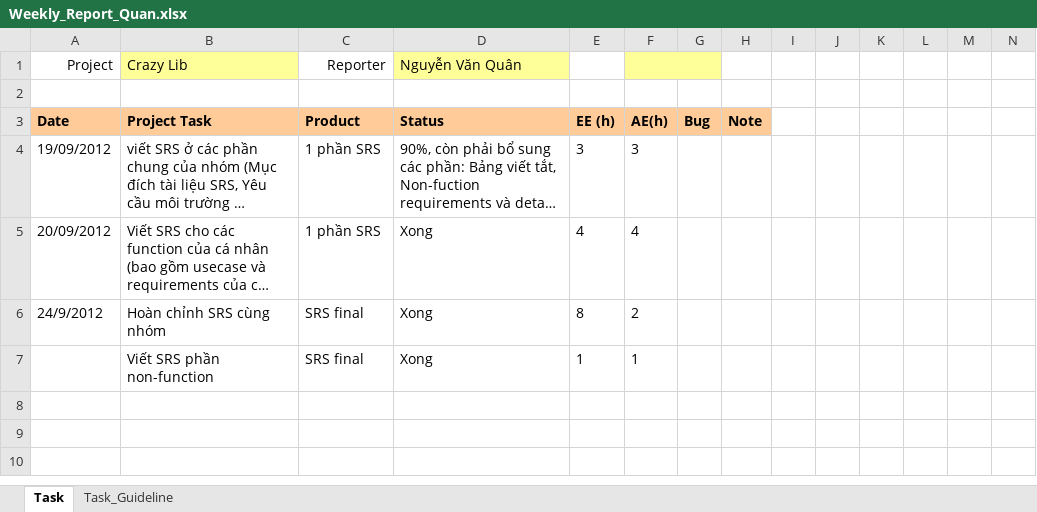
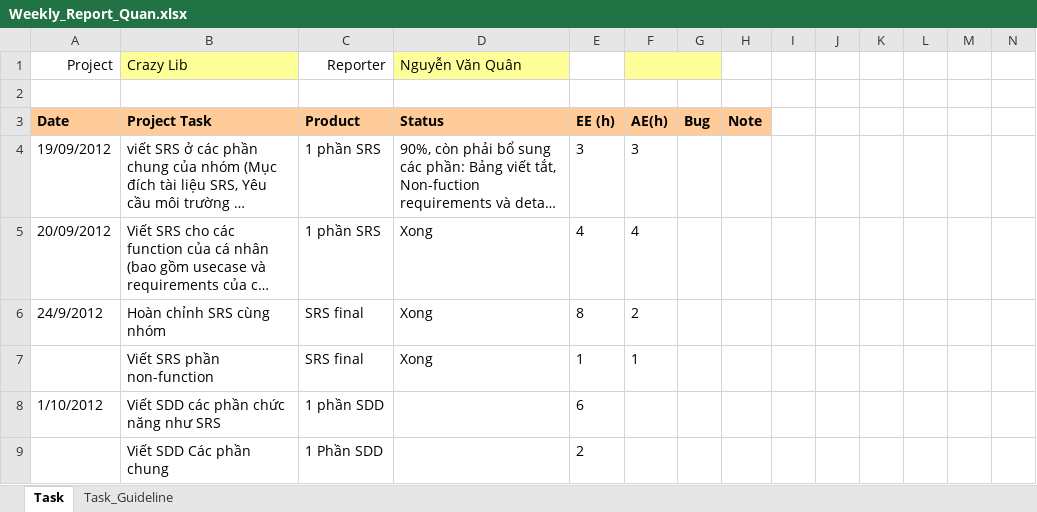
Before and after one commit to kudo108/crazylib, an Excel workbook: BaoCaoCaNhan/Weekly_Report_Quan.xlsx, sheet Task, drawn as a sheet; only a part is shown; long unchanged cells end in …; values as stored, in another font and other column widths than the file's, no borders; rows hold the shown columns only; the diff names each change by its address in the sheet, - before the commit and + after, or states it on an @@ line.

```diff
--- a/BaoCaoCaNhan/Weekly_Report_Quan.xlsx (sheet Task)
+++ b/BaoCaoCaNhan/Weekly_Report_Quan.xlsx (sheet Task)
+row 8: 1/10/2012 | Viết SDD các phần chức năng như SRS | 1 phần SDD |  | 6
+row 9:  | Viết SDD Các phần chung | 1 Phần SDD |  | 2
```
